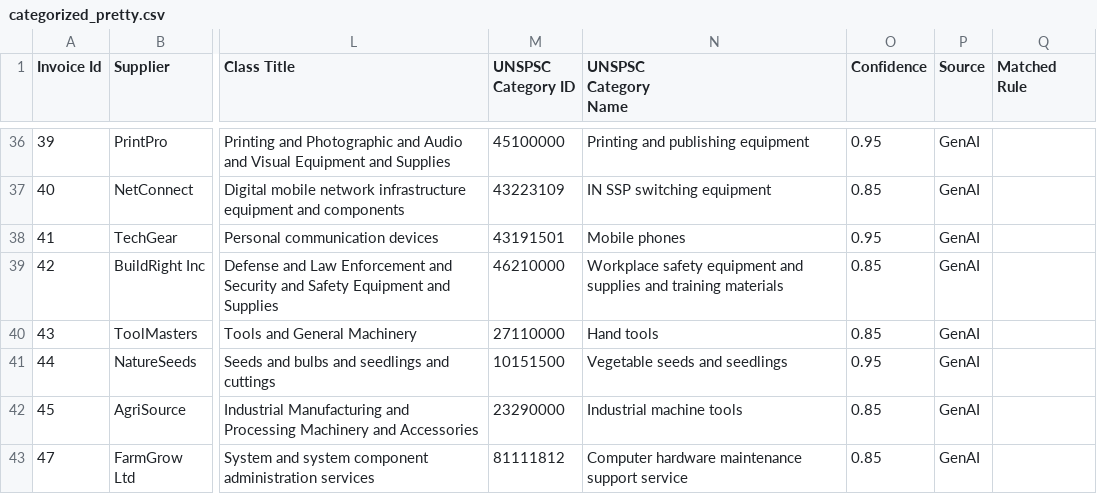
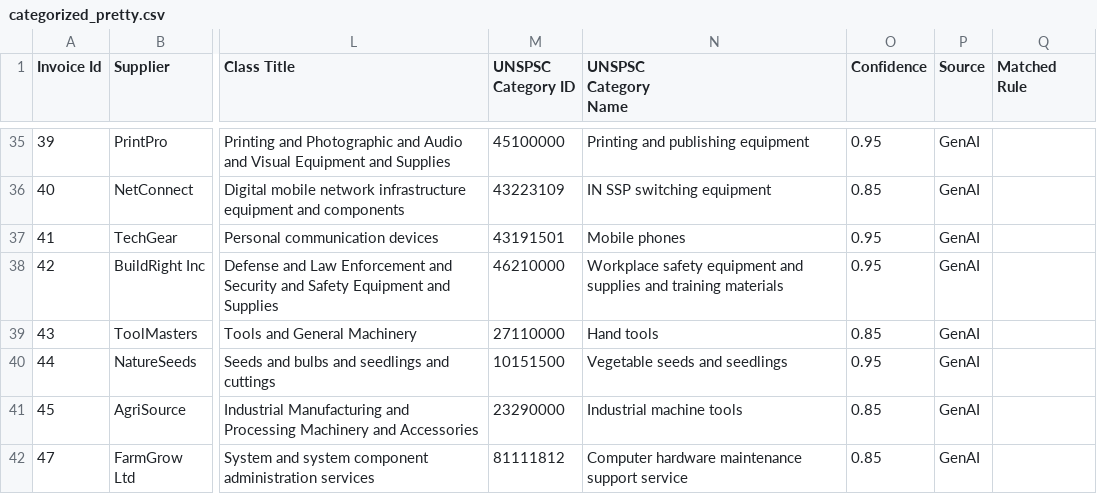
Before and after one commit to komal2203/acme-spend-categorization, a CSV file: data/categorized_pretty.csv, drawn as a sheet; only a part is shown, gaps mark what is left out; addresses are those after the commit; the diff covers the shown part only; the diff names each change by its address in the sheet, - before the commit and + after, or states it on an @@ line.

Commit message:
updateeee added table for confidence pie chart

```diff
--- a/data/categorized_pretty.csv
+++ b/data/categorized_pretty.csv
-O38 (Confidence): 0.85
+O38 (Confidence): 0.95
```
Also changed, not shown: 3 removed rows and 11 edited cells elsewhere in this file, 6 other files.
